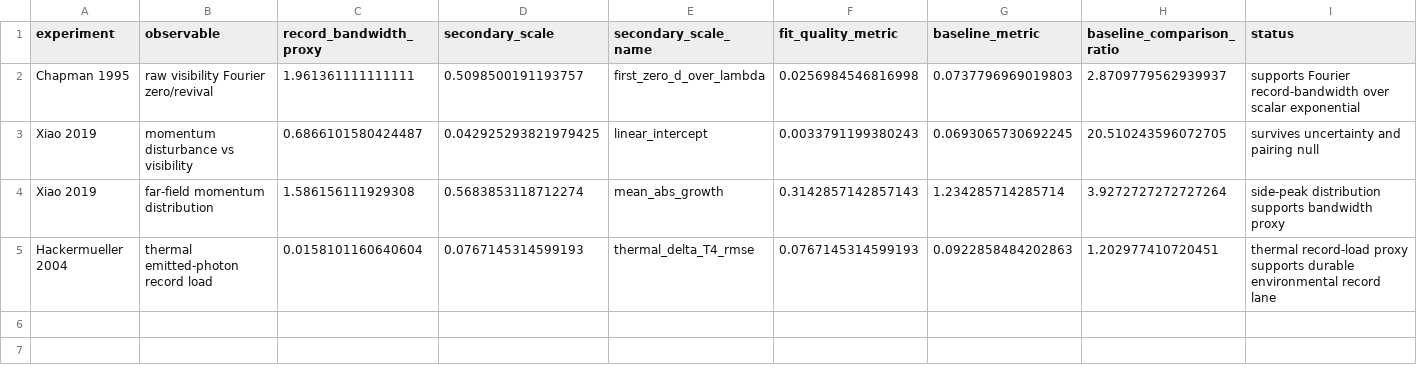
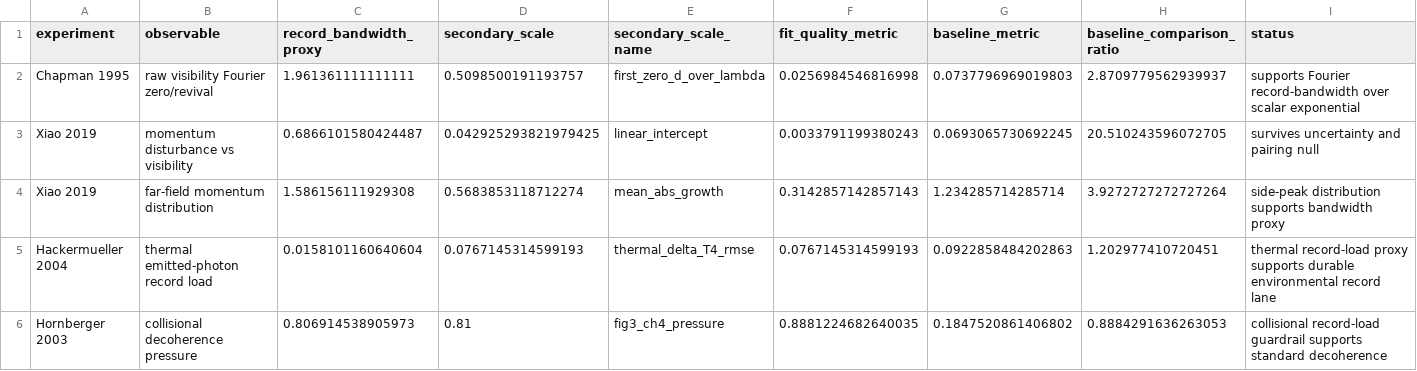
Before and after one commit to workingclassbuddha/cd-quantum-measurement, a CSV file: outputs/record_bandwidth_synthesis/record_bandwidth_synthesis.csv, drawn as a sheet; the diff names each change by its address in the sheet, - before the commit and + after, or states it on an @@ line.

Commit message:
include hornberger in synthesis

```diff
--- a/outputs/record_bandwidth_synthesis/record_bandwidth_synthesis.csv
+++ b/outputs/record_bandwidth_synthesis/record_bandwidth_synthesis.csv
+row 6: Hornberger 2003 | collisional decoherence pressure | 0.806914538905973 | 0.81 | fig3_ch4_pressure | 0.8881224682640035 | 0.1847520861406802 | 0.8884291636263053 | collisional record-load guardrail supports standard decoherence
```
Also changed, not shown: 8 other files.
